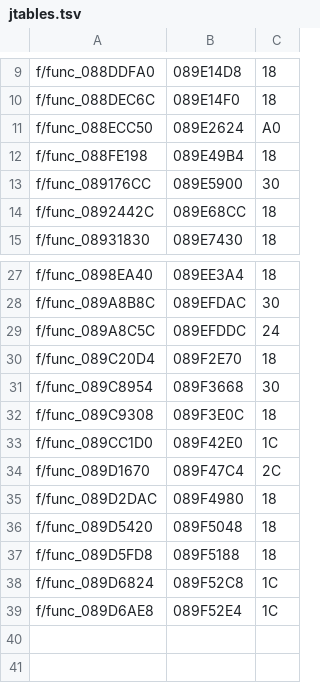
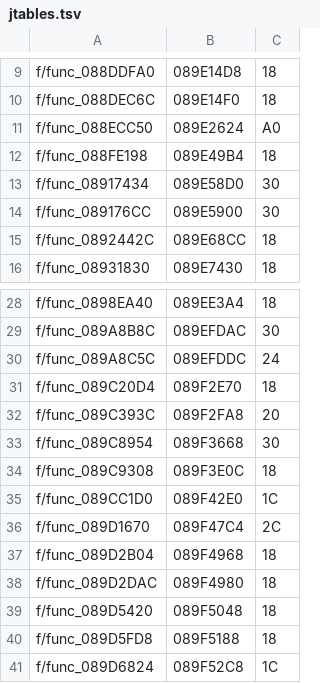
Before and after one commit to klNuno/patapon-decomp, a TSV file: config/UCES-00995/jtables.tsv, drawn as a sheet; only a part is shown, gaps mark what is left out; the shorter side is filled out with more unchanged rows; the diff names each change by its address in the sheet, - before the commit and + after, or states it on an @@ line.

```diff
--- a/config/UCES-00995/jtables.tsv
+++ b/config/UCES-00995/jtables.tsv
+row 13: f/func_08917434 | 089E58D0 | 30
+row 32: f/func_089C393C | 089F2FA8 | 20
+row 37: f/func_089D2B04 | 089F4968 | 18
```
Also changed, not shown: 49 other files.
